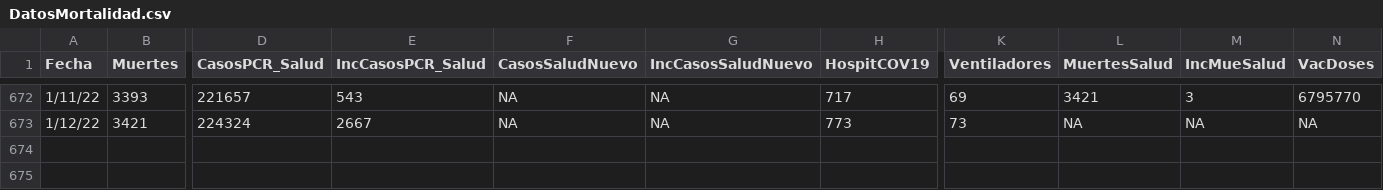
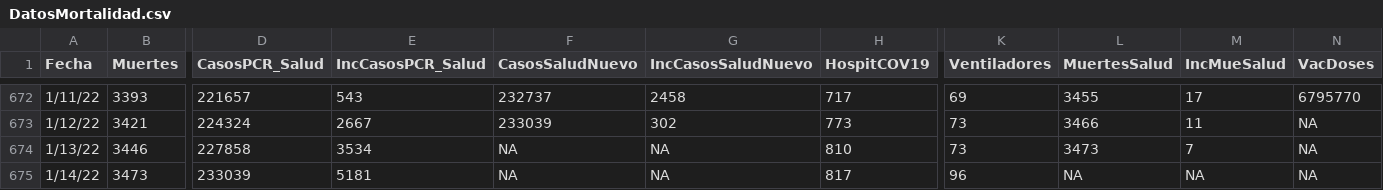
Before and after one commit to rafalab/covidpr, a CSV file: data/DatosMortalidad.csv, drawn as a sheet; only a part is shown, gaps mark what is left out; rows hold the shown columns only; the diff covers the shown part only; the diff names each change by its address in the sheet, - before the commit and + after, or states it on an @@ line.

```diff
--- a/data/DatosMortalidad.csv
+++ b/data/DatosMortalidad.csv
-F672 (CasosSaludNuevo): NA
+F672 (CasosSaludNuevo): 232737
-G672 (IncCasosSaludNuevo): NA
+G672 (IncCasosSaludNuevo): 2458
-L672 (MuertesSalud): 3421
+L672 (MuertesSalud): 3455
-M672 (IncMueSalud): 3
+M672 (IncMueSalud): 17
-F673 (CasosSaludNuevo): NA
+F673 (CasosSaludNuevo): 233039
-G673 (IncCasosSaludNuevo): NA
+G673 (IncCasosSaludNuevo): 302
-L673 (MuertesSalud): NA
+L673 (MuertesSalud): 3466
-M673 (IncMueSalud): NA
+M673 (IncMueSalud): 11
+row 674: 1/13/22 | 3446 | 227858 | 3534 | NA | NA | 810 | 73 | 3473 | 7 | NA
+row 675: 1/14/22 | 3473 | 233039 | 5181 | NA | NA | 817 | 96 | NA | NA | NA
```
Also changed, not shown: 62 edited cells elsewhere in this file.
